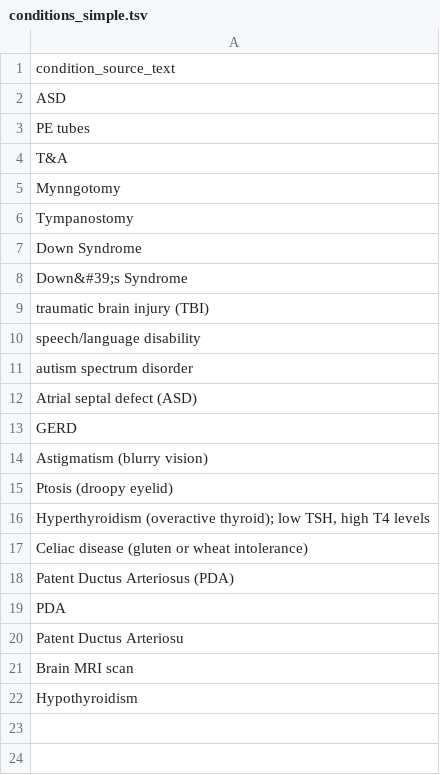
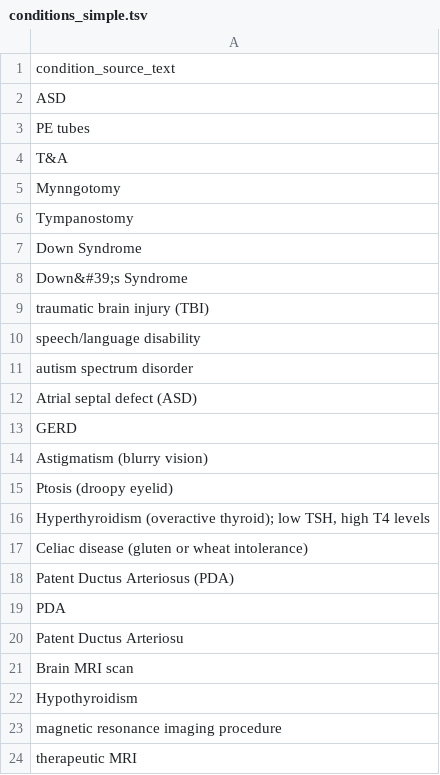
Before and after one commit to linkml/dm-bip, a TSV file: toy_data/raw_data_conditions/conditions_simple.tsv, drawn as a sheet; the diff names each change by its address in the sheet, - before the commit and + after, or states it on an @@ line.

Commit message:
add more simple conditions

```diff
--- a/toy_data/raw_data_conditions/conditions_simple.tsv
+++ b/toy_data/raw_data_conditions/conditions_simple.tsv
+row 23: magnetic resonance imaging procedure
+row 24: therapeutic MRI
```
